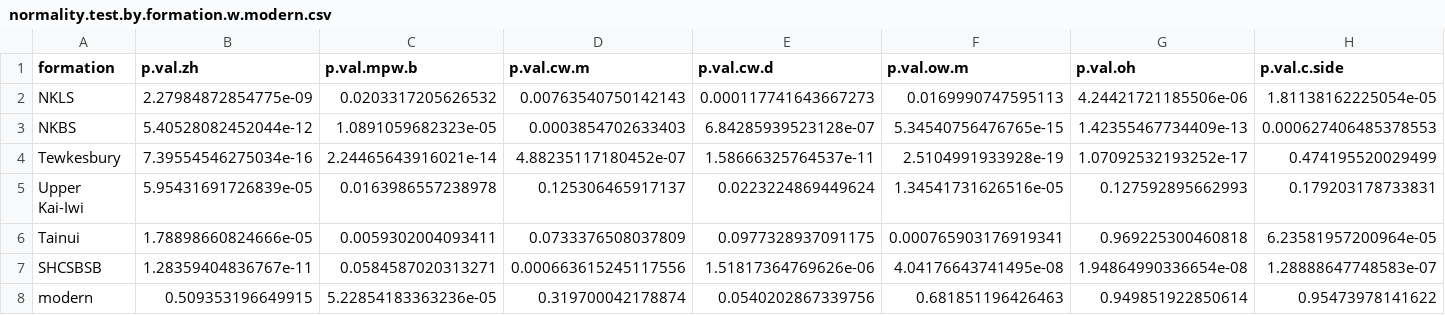
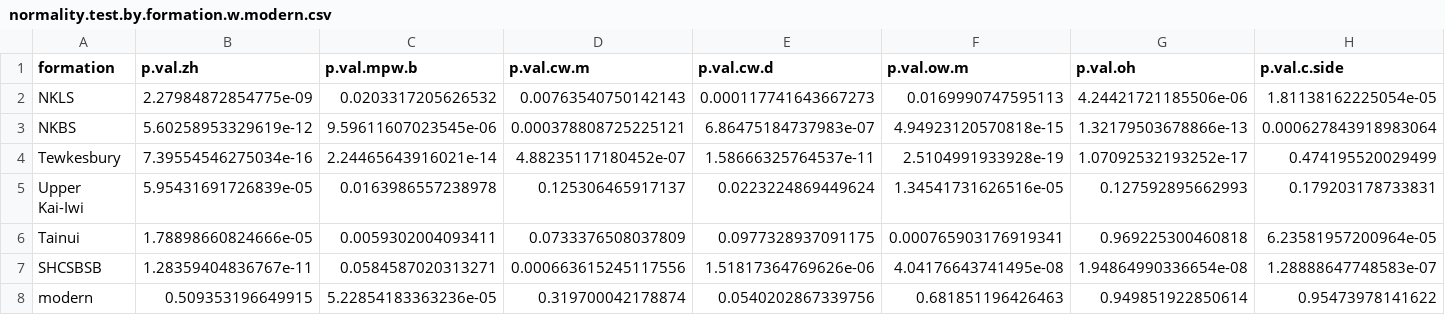
Before and after one commit to meghalithic/magnifica, a CSV file: Results/normality.test.by.formation.w.modern.csv, drawn as a sheet; only a part is shown; the diff covers the shown part only; the diff names each change by its address in the sheet, - before the commit and + after, or states it on an @@ line.

```diff
--- a/Results/normality.test.by.formation.w.modern.csv
+++ b/Results/normality.test.by.formation.w.modern.csv
-B3 (p.val.zh): 5.40528082452044e-12
+B3 (p.val.zh): 5.60258953329619e-12
-C3 (p.val.mpw.b): 1.0891059682323e-05
+C3 (p.val.mpw.b): 9.59611607023545e-06
-D3 (p.val.cw.m): 0.0003854702633403
+D3 (p.val.cw.m): 0.000378808725225121
-E3 (p.val.cw.d): 6.84285939523128e-07
+E3 (p.val.cw.d): 6.86475184737983e-07
-F3 (p.val.ow.m): 5.34540756476765e-15
+F3 (p.val.ow.m): 4.94923120570818e-15
-G3 (p.val.oh): 1.42355467734409e-13
+G3 (p.val.oh): 1.32179503678866e-13
-H3 (p.val.c.side): 0.000627406485378553
+H3 (p.val.c.side): 0.000627843918983064
```
Also changed, not shown: 1 edited cell elsewhere in this file, Results/normality.test.w.modern.csv, Results/trait.correlations.w.modern.csv, 31 other files.
